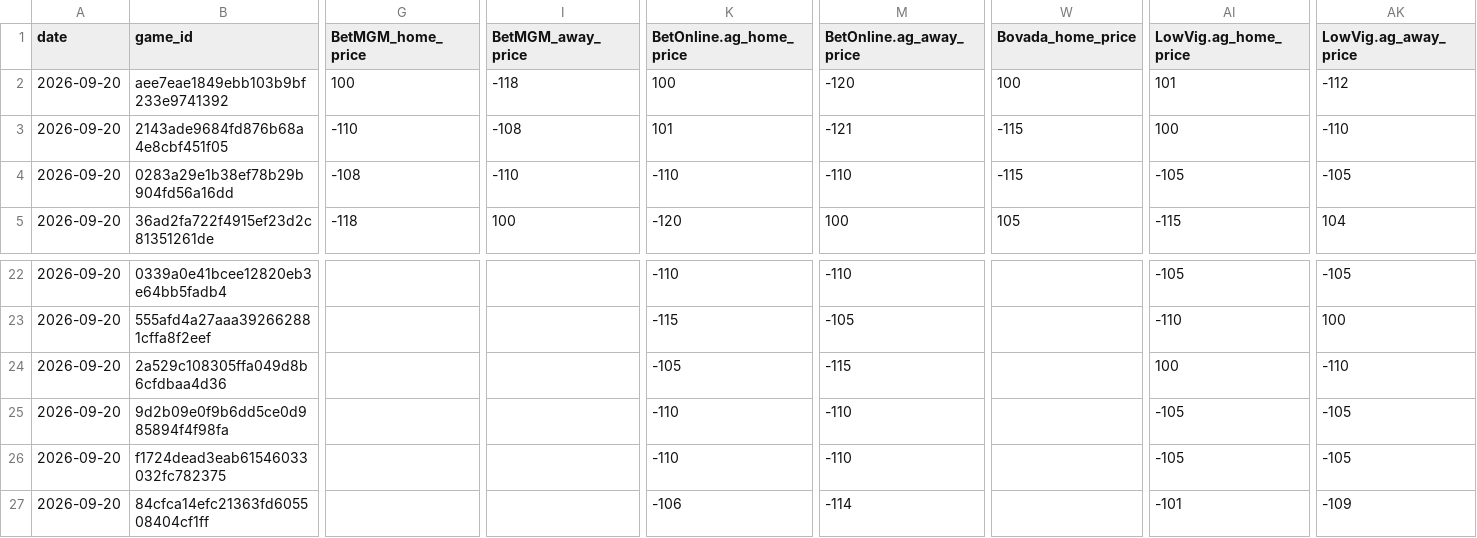
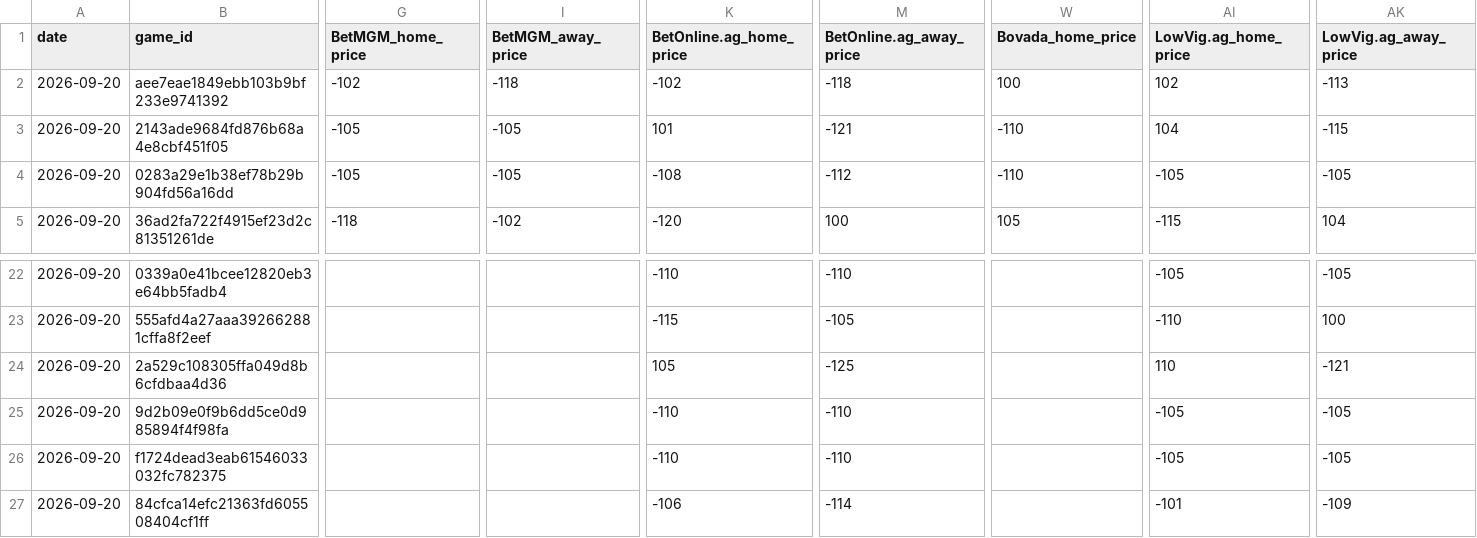
Before and after one commit to Grundulate/nba_odds_daily, a CSV file: nfl_data/nfl_spreads_2026-09-20.csv, drawn as a sheet; only a part is shown, gaps mark what is left out; the diff covers the shown part only; the diff names each change by its address in the sheet, - before the commit and + after, or states it on an @@ line.

```diff
--- a/nfl_data/nfl_spreads_2026-09-20.csv
+++ b/nfl_data/nfl_spreads_2026-09-20.csv
-G2 (BetMGM_home_price): 100
+G2 (BetMGM_home_price): -102
-K2 (BetOnline.ag_home_price): 100
+K2 (BetOnline.ag_home_price): -102
-M2 (BetOnline.ag_away_price): -120
+M2 (BetOnline.ag_away_price): -118
-AI2 (LowVig.ag_home_price): 101
+AI2 (LowVig.ag_home_price): 102
-AK2 (LowVig.ag_away_price): -112
+AK2 (LowVig.ag_away_price): -113
-G3 (BetMGM_home_price): -110
+G3 (BetMGM_home_price): -105
-I3 (BetMGM_away_price): -108
+I3 (BetMGM_away_price): -105
-W3:W4 (Bovada_home_price): -115
+W3:W4 (Bovada_home_price): -110
-AI3 (LowVig.ag_home_price): 100
+AI3 (LowVig.ag_home_price): 104
-AK3 (LowVig.ag_away_price): -110
+AK3 (LowVig.ag_away_price): -115
-G4 (BetMGM_home_price): -108
+G4 (BetMGM_home_price): -105
-I4 (BetMGM_away_price): -110
+I4 (BetMGM_away_price): -105
-K4 (BetOnline.ag_home_price): -110
+K4 (BetOnline.ag_home_price): -108
-M4 (BetOnline.ag_away_price): -110
+M4 (BetOnline.ag_away_price): -112
-I5 (BetMGM_away_price): 100
+I5 (BetMGM_away_price): -102
-K24 (BetOnline.ag_home_price): -105
+K24 (BetOnline.ag_home_price): 105
-M24 (BetOnline.ag_away_price): -115
+M24 (BetOnline.ag_away_price): -125
-AI24 (LowVig.ag_home_price): 100
+AI24 (LowVig.ag_home_price): 110
-AK24 (LowVig.ag_away_price): -110
+AK24 (LowVig.ag_away_price): -121
```
Also changed, not shown: 100 edited cells elsewhere in this file.
